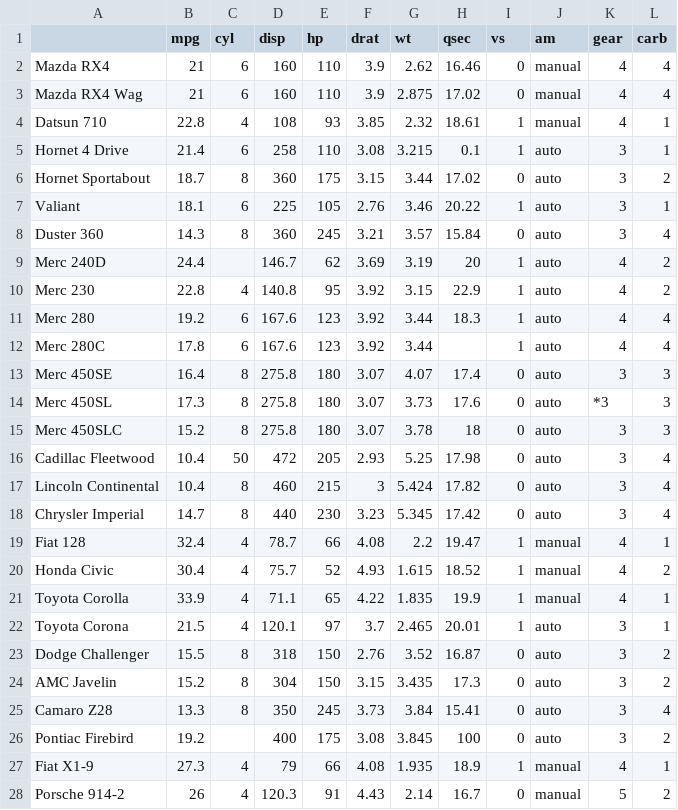
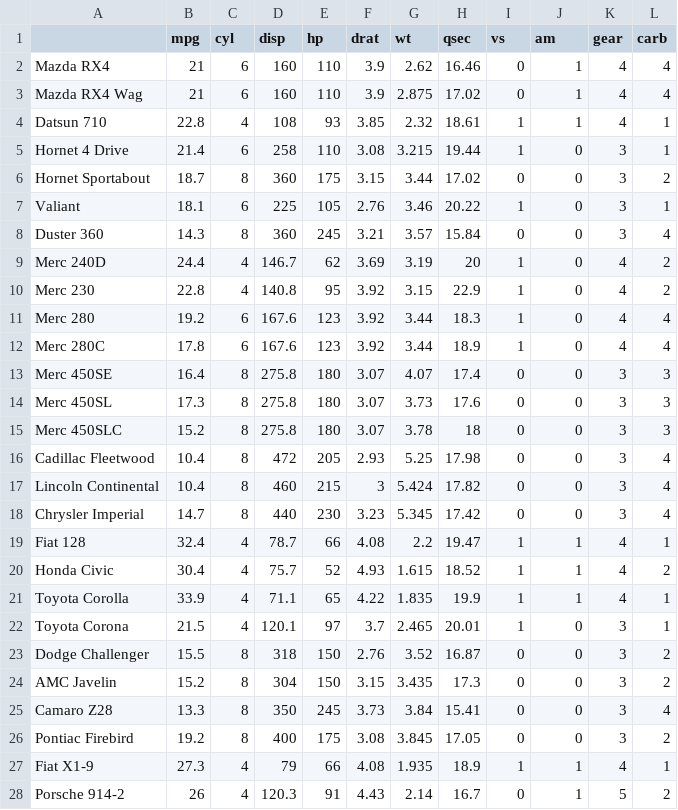
Before and after one commit to sdacom/data, a CSV file: mtcars.csv, drawn as a sheet; only a part is shown; the diff covers the shown part only.

Commit message:
Add files via upload
Signed-off-by: sdacom <110592873+sdacom@users.noreply.github.com>

```diff
--- a/mtcars.csv
+++ b/mtcars.csv
@@ -2,27 +2,27 @@
-Mazda RX4,21,6,160,110,3.9,2.62,16.46,0,manual,4,4
-Mazda RX4 Wag,21,6,160,110,3.9,2.875,17.02,0,manual,4,4
-Datsun 710,22.8,4,108,93,3.85,2.32,18.61,1,manual,4,1
-Hornet 4 Drive,21.4,6,258,110,3.08,3.215,0.1,1,auto,3,1
-Hornet Sportabout,18.7,8,360,175,3.15,3.44,17.02,0,auto,3,2
-Valiant,18.1,6,225,105,2.76,3.46,20.22,1,auto,3,1
-Duster 360,14.3,8,360,245,3.21,3.57,15.84,0,auto,3,4
-Merc 240D,24.4,,146.7,62,3.69,3.19,20,1,auto,4,2
-Merc 230,22.8,4,140.8,95,3.92,3.15,22.9,1,auto,4,2
-Merc 280,19.2,6,167.6,123,3.92,3.44,18.3,1,auto,4,4
-Merc 280C,17.8,6,167.6,123,3.92,3.44,,1,auto,4,4
-Merc 450SE,16.4,8,275.8,180,3.07,4.07,17.4,0,auto,3,3
-Merc 450SL,17.3,8,275.8,180,3.07,3.73,17.6,0,auto,*3,3
-Merc 450SLC,15.2,8,275.8,180,3.07,3.78,18,0,auto,3,3
-Cadillac Fleetwood,10.4,50,472,205,2.93,5.25,17.98,0,auto,3,4
-Lincoln Continental,10.4,8,460,215,3,5.424,17.82,0,auto,3,4
-Chrysler Imperial,14.7,8,440,230,3.23,5.345,17.42,0,auto,3,4
-Fiat 128,32.4,4,78.7,66,4.08,2.2,19.47,1,manual,4,1
-Honda Civic,30.4,4,75.7,52,4.93,1.615,18.52,1,manual,4,2
-Toyota Corolla,33.9,4,71.1,65,4.22,1.835,19.9,1,manual,4,1
-Toyota Corona,21.5,4,120.1,97,3.7,2.465,20.01,1,auto,3,1
-Dodge Challenger,15.5,8,318,150,2.76,3.52,16.87,0,auto,3,2
-AMC Javelin,15.2,8,304,150,3.15,3.435,17.3,0,auto,3,2
-Camaro Z28,13.3,8,350,245,3.73,3.84,15.41,0,auto,3,4
-Pontiac Firebird,19.2,,400,175,3.08,3.845,100,0,auto,3,2
-Fiat X1-9,27.3,4,79,66,4.08,1.935,18.9,1,manual,4,1
-Porsche 914-2,26,4,120.3,91,4.43,2.14,16.7,0,manual,5,2
+"Mazda RX4",21,6,160,110,3.9,2.62,16.46,0,1,4,4
+"Mazda RX4 Wag",21,6,160,110,3.9,2.875,17.02,0,1,4,4
+"Datsun 710",22.8,4,108,93,3.85,2.32,18.61,1,1,4,1
+"Hornet 4 Drive",21.4,6,258,110,3.08,3.215,19.44,1,0,3,1
+"Hornet Sportabout",18.7,8,360,175,3.15,3.44,17.02,0,0,3,2
+"Valiant",18.1,6,225,105,2.76,3.46,20.22,1,0,3,1
+"Duster 360",14.3,8,360,245,3.21,3.57,15.84,0,0,3,4
+"Merc 240D",24.4,4,146.7,62,3.69,3.19,20,1,0,4,2
+"Merc 230",22.8,4,140.8,95,3.92,3.15,22.9,1,0,4,2
+"Merc 280",19.2,6,167.6,123,3.92,3.44,18.3,1,0,4,4
+"Merc 280C",17.8,6,167.6,123,3.92,3.44,18.9,1,0,4,4
+"Merc 450SE",16.4,8,275.8,180,3.07,4.07,17.4,0,0,3,3
+"Merc 450SL",17.3,8,275.8,180,3.07,3.73,17.6,0,0,3,3
+"Merc 450SLC",15.2,8,275.8,180,3.07,3.78,18,0,0,3,3
+"Cadillac Fleetwood",10.4,8,472,205,2.93,5.25,17.98,0,0,3,4
+"Lincoln Continental",10.4,8,460,215,3,5.424,17.82,0,0,3,4
+"Chrysler Imperial",14.7,8,440,230,3.23,5.345,17.42,0,0,3,4
+"Fiat 128",32.4,4,78.7,66,4.08,2.2,19.47,1,1,4,1
+"Honda Civic",30.4,4,75.7,52,4.93,1.615,18.52,1,1,4,2
+"Toyota Corolla",33.9,4,71.1,65,4.22,1.835,19.9,1,1,4,1
+"Toyota Corona",21.5,4,120.1,97,3.7,2.465,20.01,1,0,3,1
+"Dodge Challenger",15.5,8,318,150,2.76,3.52,16.87,0,0,3,2
+"AMC Javelin",15.2,8,304,150,3.15,3.435,17.3,0,0,3,2
+"Camaro Z28",13.3,8,350,245,3.73,3.84,15.41,0,0,3,4
+"Pontiac Firebird",19.2,8,400,175,3.08,3.845,17.05,0,0,3,2
+"Fiat X1-9",27.3,4,79,66,4.08,1.935,18.9,1,1,4,1
+"Porsche 914-2",26,4,120.3,91,4.43,2.14,16.7,0,1,5,2
```
Also changed, not shown: 6 edited cells elsewhere in this file.
